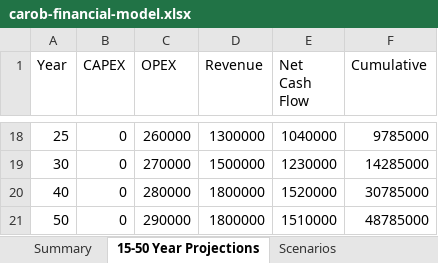
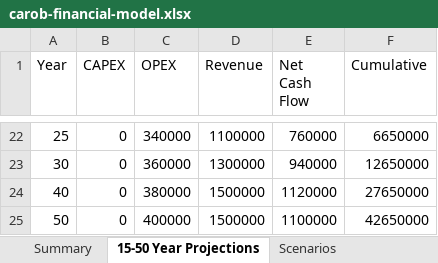
Before and after one commit to safarivis/carob_website, an Excel workbook: public/docs/carob-financial-model.xlsx, sheet 15-50 Year Projections, drawn as a sheet; only a part is shown, gaps mark what is left out; values as stored, in another font and other column widths than the file's, no borders; addresses are those after the commit; the diff covers the shown part only; the diff names each change by its address in the sheet, - before the commit and + after, or states it on an @@ line.

```diff
--- a/public/docs/carob-financial-model.xlsx (sheet 15-50 Year Projections)
+++ b/public/docs/carob-financial-model.xlsx (sheet 15-50 Year Projections)
-C22 (OPEX): 260000
+C22 (OPEX): 340000
-D22 (Revenue): 1300000
+D22 (Revenue): 1100000
-E22 (Net Cash Flow): 1040000
+E22 (Net Cash Flow): 760000
-F22 (Cumulative): 9785000
+F22 (Cumulative): 6650000
-C23 (OPEX): 270000
+C23 (OPEX): 360000
-D23 (Revenue): 1500000
+D23 (Revenue): 1300000
-E23 (Net Cash Flow): 1230000
+E23 (Net Cash Flow): 940000
-F23 (Cumulative): 14285000
+F23 (Cumulative): 12650000
-C24 (OPEX): 280000
+C24 (OPEX): 380000
-D24:D25 (Revenue): 1800000
+D24:D25 (Revenue): 1500000
-E24 (Net Cash Flow): 1520000
+E24 (Net Cash Flow): 1120000
-F24 (Cumulative): 30785000
+F24 (Cumulative): 27650000
-C25 (OPEX): 290000
+C25 (OPEX): 400000
-E25 (Net Cash Flow): 1510000
+E25 (Net Cash Flow): 1100000
-F25 (Cumulative): 48785000
+F25 (Cumulative): 42650000
```
Also changed, not shown: 4 added rows and 65 edited cells elsewhere in this sheet, sheet Use of Funds, sheet Scenarios, sheet Summary.
